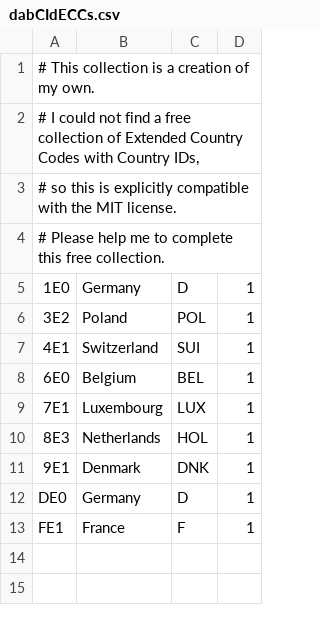
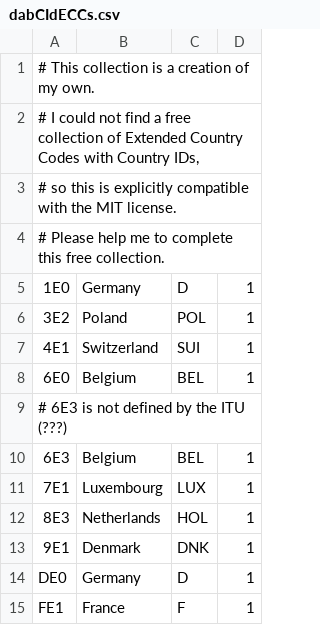
Before and after one commit to LiberationFrequency/fsradio, a CSV file: data/dabCIdECCs.csv, drawn as a sheet; the diff names each change by its address in the sheet, - before the commit and + after, or states it on an @@ line.

```diff
--- a/data/dabCIdECCs.csv
+++ b/data/dabCIdECCs.csv
+row 9: # 6E3 is not defined by the ITU (???)
+row 10: 6E3 | Belgium | BEL | 1
```
Also changed, not shown: data/dabEIDs.csv, data/dabSIDs.csv, 2 other files.
